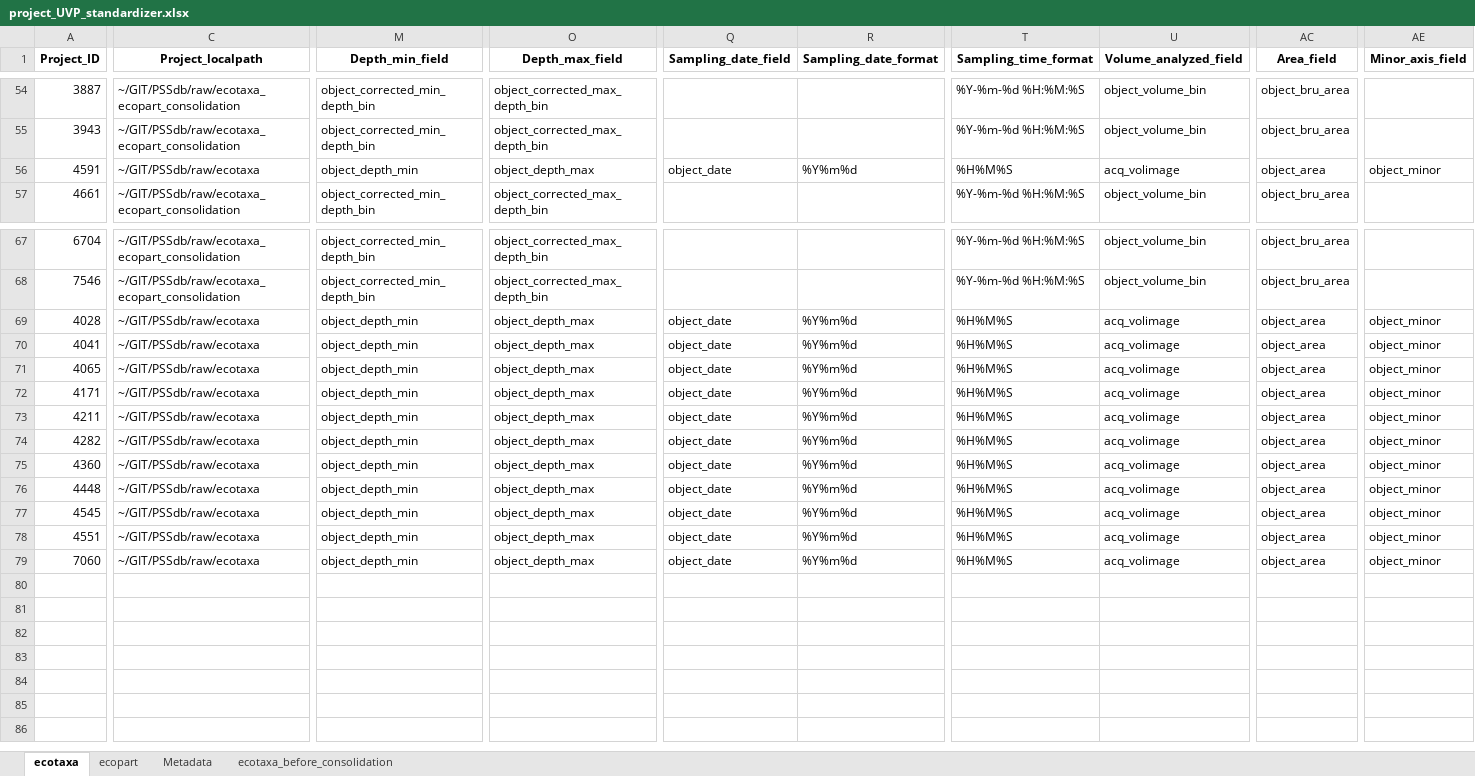
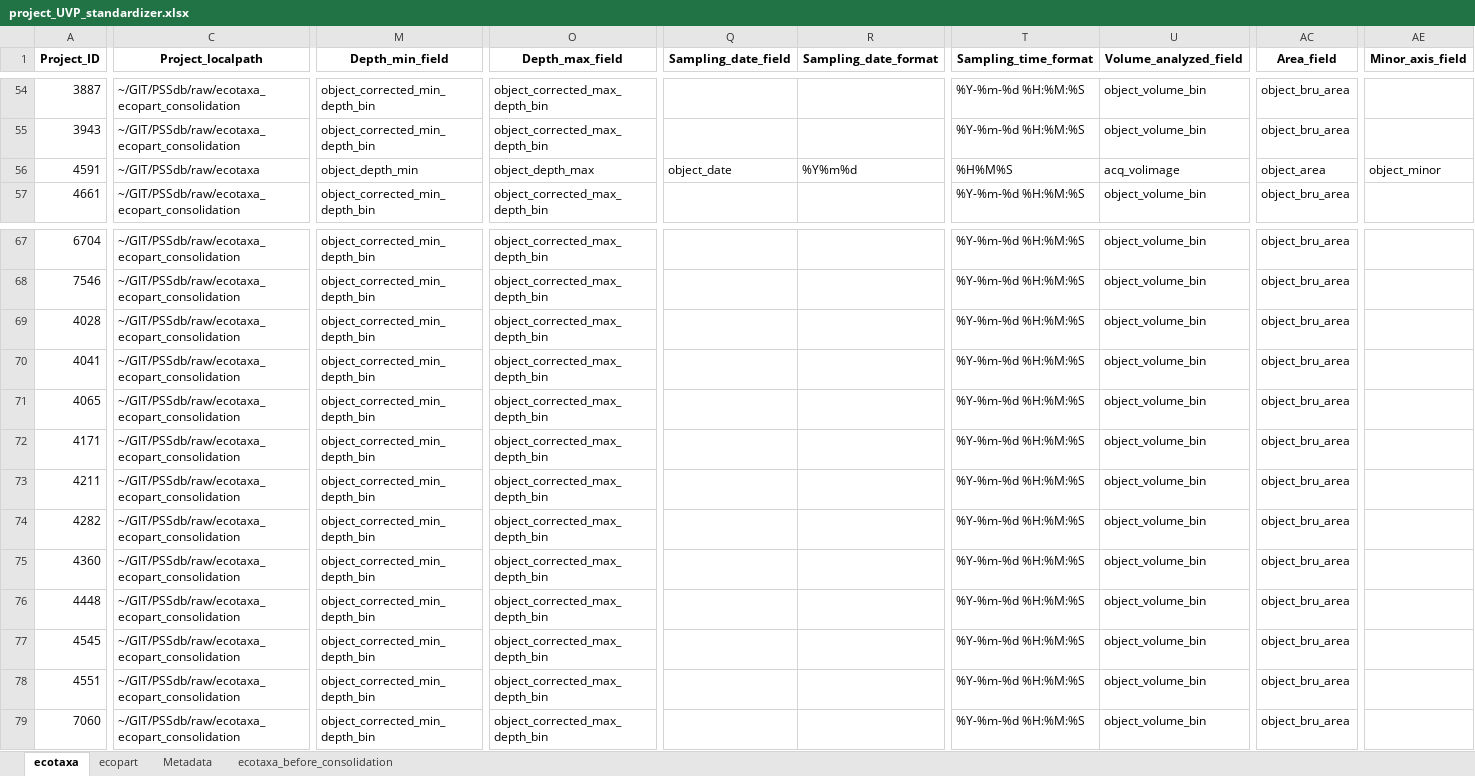
Before and after one commit to jessluo/PSSdb, an Excel workbook: raw/project_UVP_standardizer.xlsx, sheet ecotaxa, drawn as a sheet; only a part is shown, gaps mark what is left out; values as stored, in another font and other column widths than the file's, no borders; the diff covers the shown part only; the diff names each change by its address in the sheet, - before the commit and + after, or states it on an @@ line.

```diff
--- a/raw/project_UVP_standardizer.xlsx (sheet ecotaxa)
+++ b/raw/project_UVP_standardizer.xlsx (sheet ecotaxa)
-C69:C79 (Project_localpath): ~/GIT/PSSdb/raw/ecotaxa
+C69:C79 (Project_localpath): ~/GIT/PSSdb/raw/ecotaxa_ecopart_consolidation
-M69:M79 (Depth_min_field): object_depth_min
+M69:M79 (Depth_min_field): object_corrected_min_depth_bin
-O69:O79 (Depth_max_field): object_depth_max
+O69:O79 (Depth_max_field): object_corrected_max_depth_bin
-Q69:Q79 (Sampling_date_field): object_date
+Q69:Q79 (Sampling_date_field): (empty)
-R69:R79 (Sampling_date_format): %Y%m%d
+R69:R79 (Sampling_date_format): (empty)
-T69:T79 (Sampling_time_format): %H%M%S
+T69:T79 (Sampling_time_format): %Y-%m-%d %H:%M:%S
-U69:U79 (Volume_analyzed_field): acq_volimage
+U69:U79 (Volume_analyzed_field): object_volume_bin
-AC69:AC79 (Area_field): object_area
+AC69:AC79 (Area_field): object_bru_area
-AE69:AE79 (Minor_axis_field): object_minor
+AE69:AE79 (Minor_axis_field): (empty)
```
Also changed, not shown: 22 edited cells and cell formats elsewhere in this sheet, sheet ecotaxa_before_consolidation, sheet ecopart, raw/project_list_all.xlsx, 3 other files.
